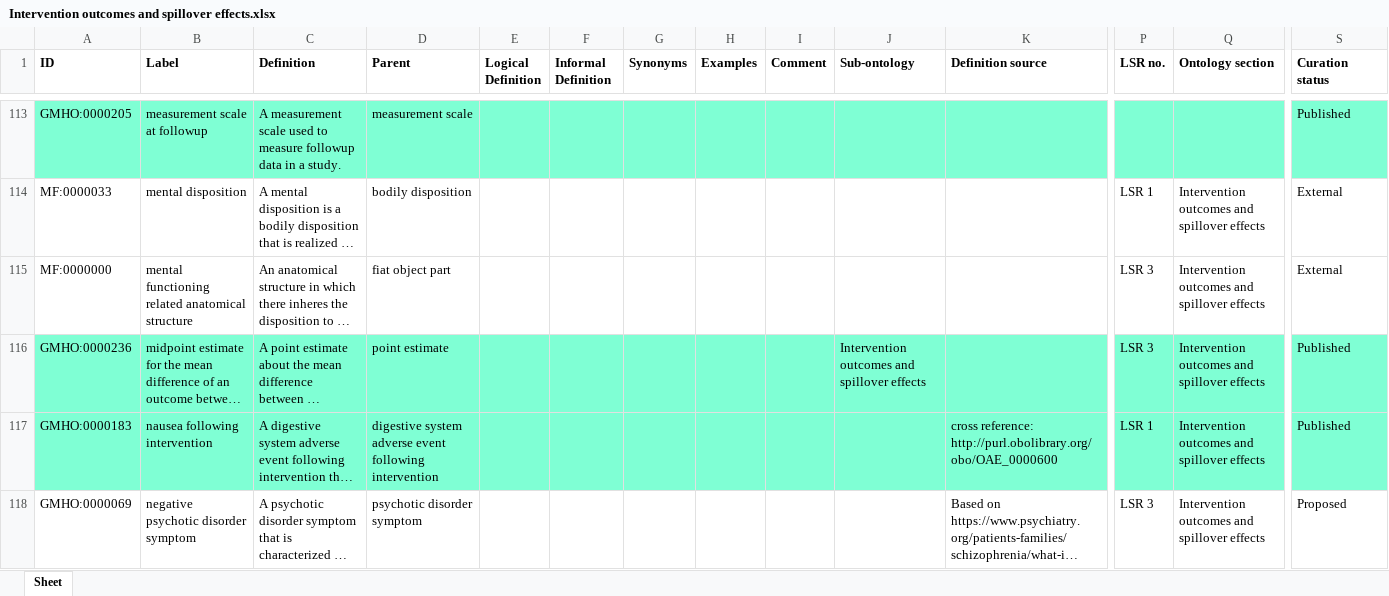
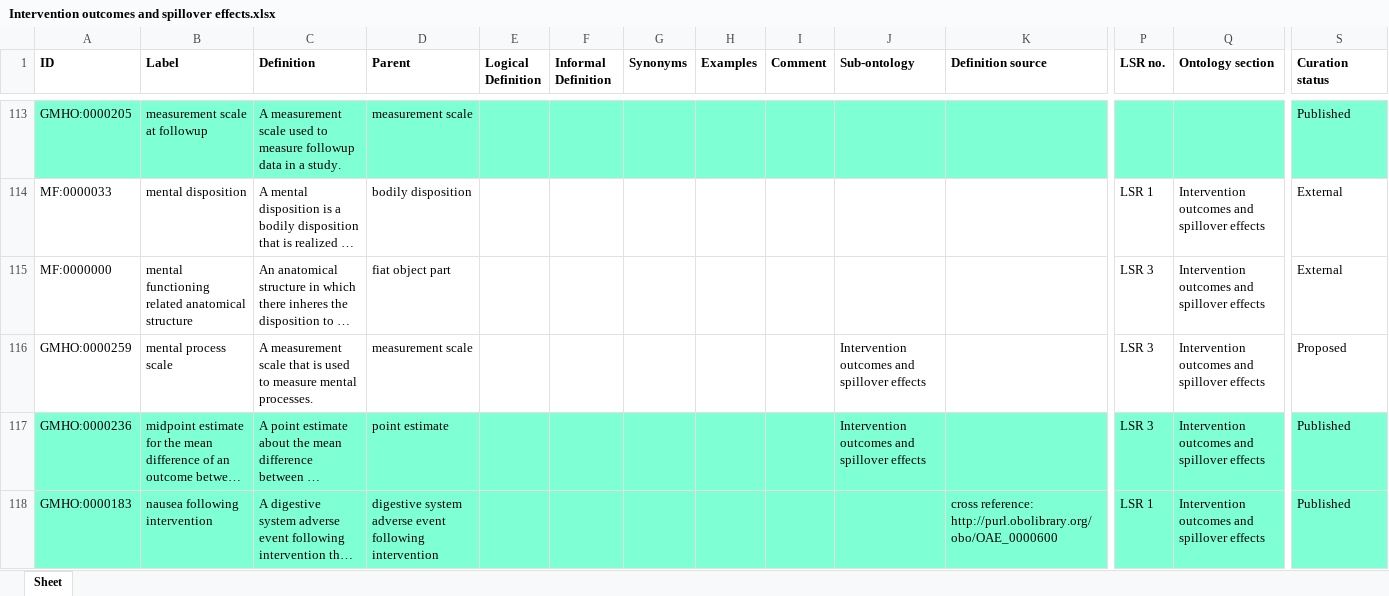
Before and after one commit to galenos-project/mental-health-ontology, an Excel workbook: Intervention outcomes and spillover effects/Intervention outcomes and spillover effects.xlsx, sheet Sheet, drawn as a sheet; only a part is shown, gaps mark what is left out; the shorter side is filled out with more unchanged rows; long unchanged cells end in …; values as stored, in another font and other column widths than the file's, no borders; rows hold the shown columns only; the diff names each change by its address in the sheet, - before the commit and + after, or states it on an @@ line.

Commit message:
Updating Intervention outcomes and spillover effects.xlsx

```diff
--- a/Intervention outcomes and spillover effects/Intervention outcomes and spillover effects.xlsx (sheet Sheet)
+++ b/Intervention outcomes and spillover effects/Intervention outcomes and spillover effects.xlsx (sheet Sheet)
+row 116: GMHO:0000259 | mental process scale | A measurement scale that is used to measure mental processes. | measurement scale |  |  |  |  |  | Intervention outcomes and spillover effects |  | LSR 3 | Intervention outcomes and spillover effects | Proposed
```
